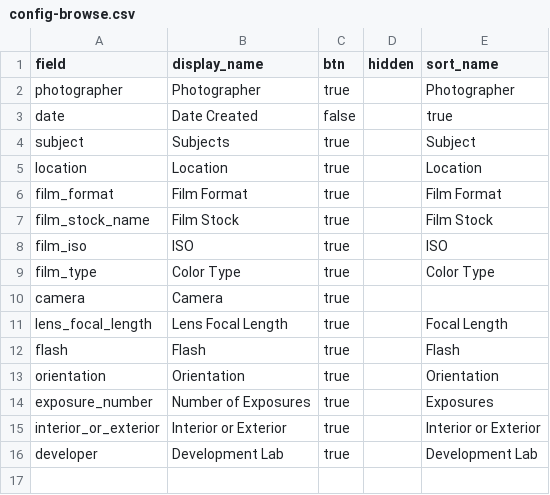
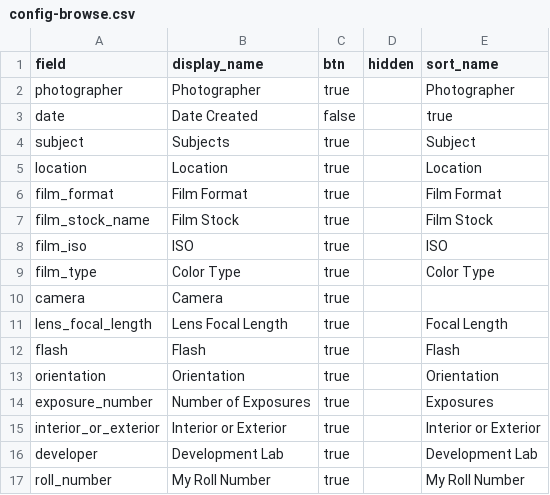
Before and after one commit to brodyabutler99-wq/iowa-on-film, a CSV file: _data/config-browse.csv, drawn as a sheet.

Commit message:
Update config-browse.csv

```diff
--- a/_data/config-browse.csv
+++ b/_data/config-browse.csv
@@ -16 +16,2 @@ interior_or_exterior,Interior or Exterior,true,,Interior or Exterior
 developer,Development Lab,true,,Development Lab
+roll_number,My Roll Number,true,,My Roll Number
```
